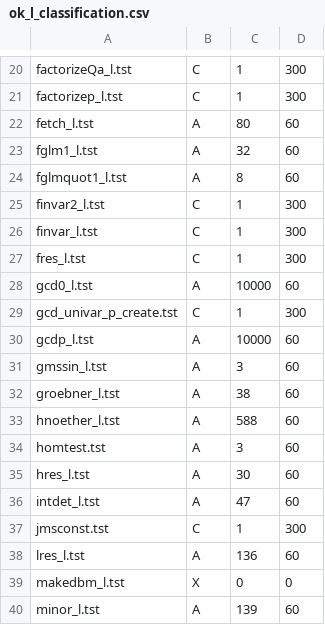
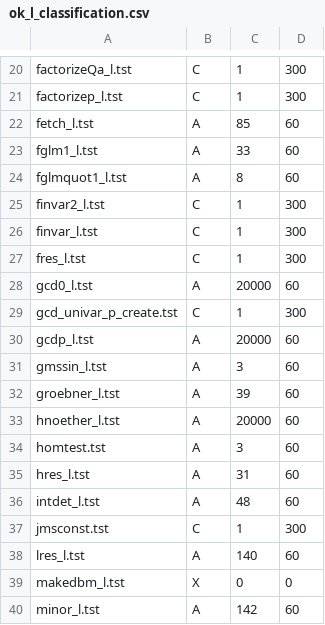
Before and after one commit to BrentBaccala/Singular, a CSV file: Tst/Long/ok_l_classification.csv, drawn as a sheet; only a part is shown, gaps mark what is left out; the diff covers the shown part only.

```diff
--- a/Tst/Long/ok_l_classification.csv
+++ b/Tst/Long/ok_l_classification.csv
@@ -21,4 +21,4 @@ factorizeQa_l.tst,C,1,300
 factorizep_l.tst,C,1,300
-fetch_l.tst,A,80,60
-fglm1_l.tst,A,32,60
+fetch_l.tst,A,85,60
+fglm1_l.tst,A,33,60
 fglmquot1_l.tst,A,8,60
@@ -27,14 +27,14 @@ finvar_l.tst,C,1,300
 fres_l.tst,C,1,300
-gcd0_l.tst,A,10000,60
+gcd0_l.tst,A,20000,60
 gcd_univar_p_create.tst,C,1,300
-gcdp_l.tst,A,10000,60
+gcdp_l.tst,A,20000,60
 gmssin_l.tst,A,3,60
-groebner_l.tst,A,38,60
-hnoether_l.tst,A,588,60
+groebner_l.tst,A,39,60
+hnoether_l.tst,A,20000,60
 homtest.tst,A,3,60
-hres_l.tst,A,30,60
-intdet_l.tst,A,47,60
+hres_l.tst,A,31,60
+intdet_l.tst,A,48,60
 jmsconst.tst,C,1,300
-lres_l.tst,A,136,60
+lres_l.tst,A,140,60
 makedbm_l.tst,X,0,0
-minor_l.tst,A,139,60
+minor_l.tst,A,142,60
```
Also changed, not shown: 4 edited cells elsewhere in this file.
